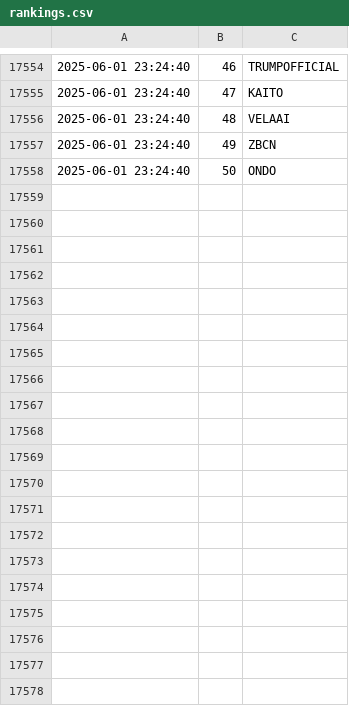
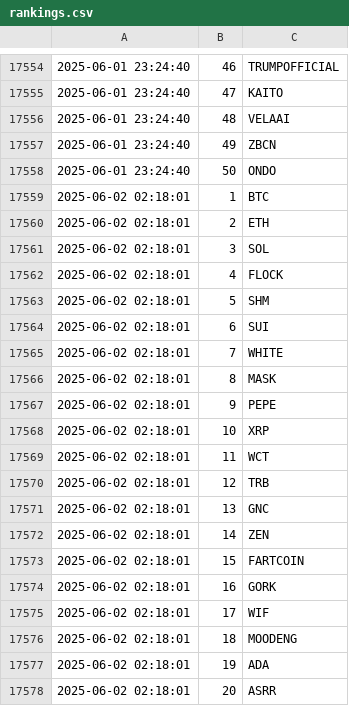
Before and after one commit to jan-mon/mexcrank, a CSV file: rankings.csv, drawn as a sheet; only a part is shown, gaps mark what is left out; the diff covers the shown part only.

```diff
--- a/rankings.csv
+++ b/rankings.csv
@@ -17558 +17558,21 @@
 2025-06-01 23:24:40,50,ONDO
+2025-06-02 02:18:01,1,BTC
+2025-06-02 02:18:01,2,ETH
+2025-06-02 02:18:01,3,SOL
+2025-06-02 02:18:01,4,FLOCK
+2025-06-02 02:18:01,5,SHM
+2025-06-02 02:18:01,6,SUI
+2025-06-02 02:18:01,7,WHITE
+2025-06-02 02:18:01,8,MASK
+2025-06-02 02:18:01,9,PEPE
+2025-06-02 02:18:01,10,XRP
+2025-06-02 02:18:01,11,WCT
+2025-06-02 02:18:01,12,TRB
+2025-06-02 02:18:01,13,GNC
+2025-06-02 02:18:01,14,ZEN
+2025-06-02 02:18:01,15,FARTCOIN
+2025-06-02 02:18:01,16,GORK
+2025-06-02 02:18:01,17,WIF
+2025-06-02 02:18:01,18,MOODENG
+2025-06-02 02:18:01,19,ADA
+2025-06-02 02:18:01,20,ASRR
```
Also changed, not shown: 30 added rows elsewhere in this file.
